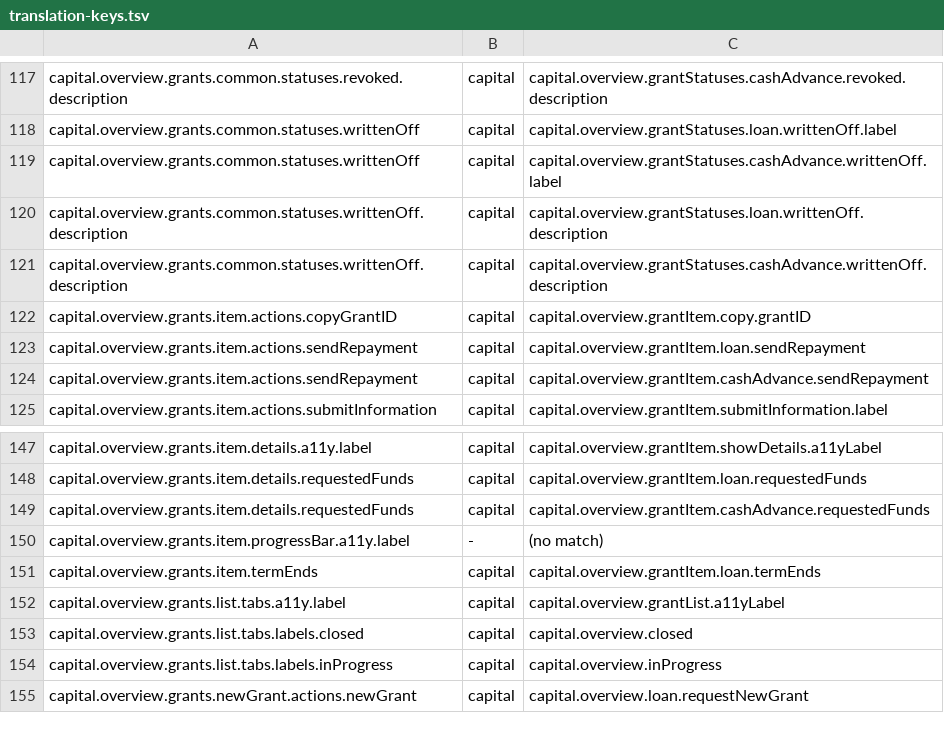
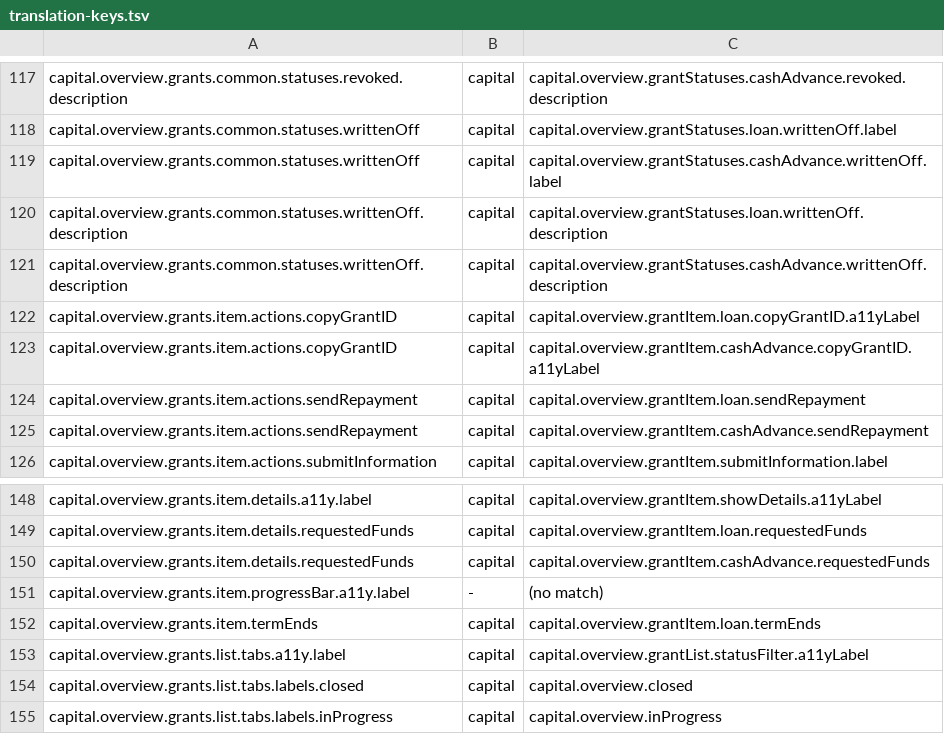
Before and after one commit to Adyen/adyen-platform-experience-web, a TSV file: packages/tools/cli/skills/adyen-platform-experience-migrate-v2/references/translation-keys.tsv, drawn as a sheet; only a part is shown, gaps mark what is left out; the shorter side is filled out with more unchanged rows.

```diff
--- a/packages/tools/cli/skills/adyen-platform-experience-migrate-v2/references/translation-keys.tsv
+++ b/packages/tools/cli/skills/adyen-platform-experience-migrate-v2/references/translation-keys.tsv
@@ -121,3 +121,4 @@ capital.overview.grants.common.statuses.writtenOff.description	capital	capital.o
 capital.overview.grants.common.statuses.writtenOff.description	capital	capital.overview.grantStatuses.cashAdvance.writtenOff.description
-capital.overview.grants.item.actions.copyGrantID	capital	capital.overview.grantItem.copy.grantID
+capital.overview.grants.item.actions.copyGrantID	capital	capital.overview.grantItem.loan.copyGrantID.a11yLabel
+capital.overview.grants.item.actions.copyGrantID	capital	capital.overview.grantItem.cashAdvance.copyGrantID.a11yLabel
 capital.overview.grants.item.actions.sendRepayment	capital	capital.overview.grantItem.loan.sendRepayment
@@ -151,3 +152,3 @@ capital.overview.grants.item.progressBar.a11y.label	-	(no match)
 capital.overview.grants.item.termEnds	capital	capital.overview.grantItem.loan.termEnds
-capital.overview.grants.list.tabs.a11y.label	capital	capital.overview.grantList.a11yLabel
+capital.overview.grants.list.tabs.a11y.label	capital	capital.overview.grantList.statusFilter.a11yLabel
 capital.overview.grants.list.tabs.labels.closed	capital	capital.overview.closed
```
Also changed, not shown: 6 other files.
